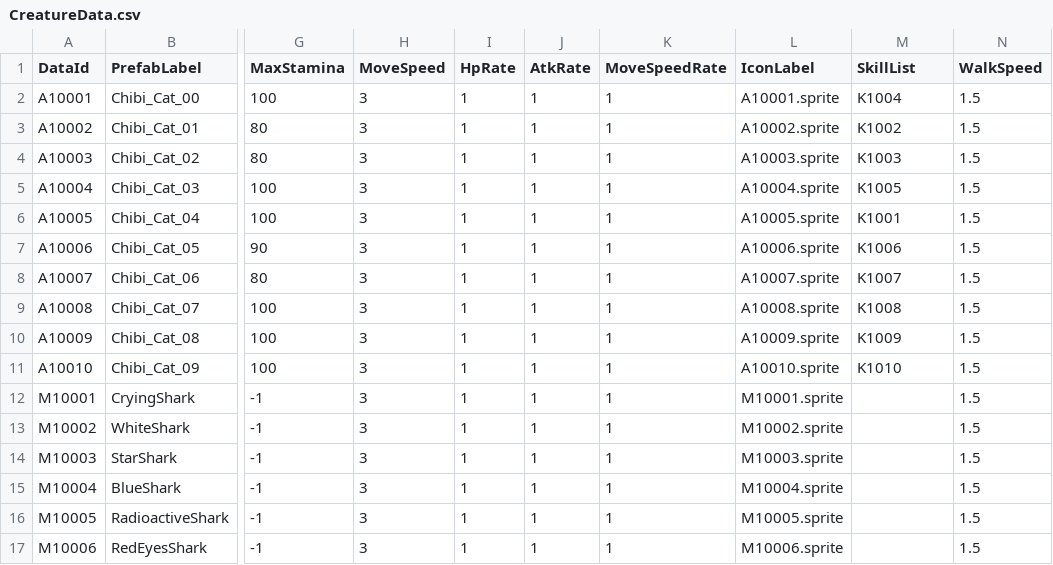
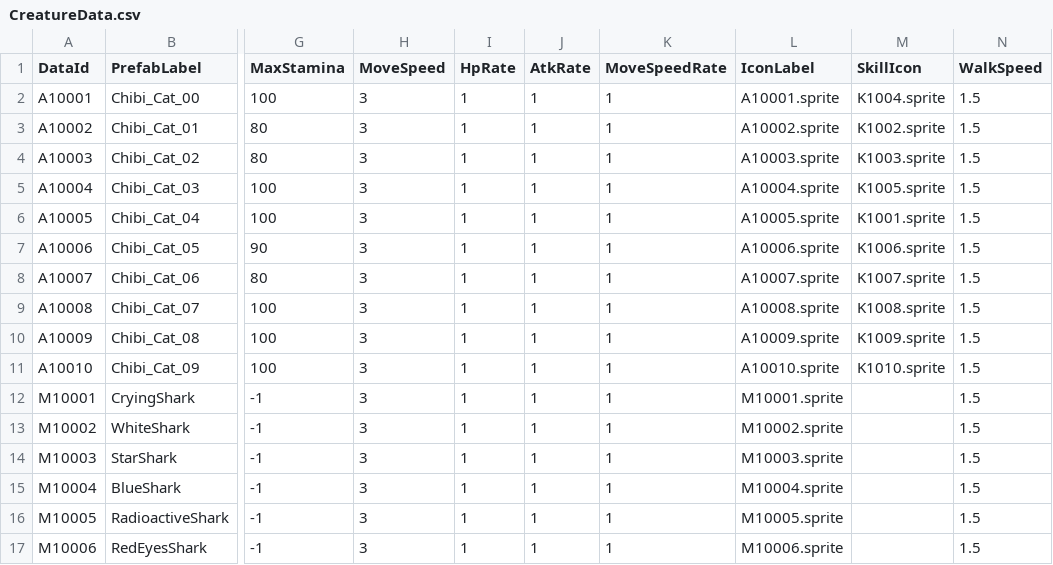
Before and after one commit to tmddbs134679/DalgomMeowMeow, a CSV file: Assets/@Resources/Data/Excel/CreatureData.csv, drawn as a sheet; only a part is shown, gaps mark what is left out; the diff names each change by its address in the sheet, - before the commit and + after, or states it on an @@ line.

```diff
--- a/Assets/@Resources/Data/Excel/CreatureData.csv
+++ b/Assets/@Resources/Data/Excel/CreatureData.csv
-M1: SkillList
+M1: SkillIcon
-M2 (SkillIcon): K1004
+M2 (SkillIcon): K1004.sprite
-M3 (SkillIcon): K1002
+M3 (SkillIcon): K1002.sprite
-M4 (SkillIcon): K1003
+M4 (SkillIcon): K1003.sprite
-M5 (SkillIcon): K1005
+M5 (SkillIcon): K1005.sprite
-M6 (SkillIcon): K1001
+M6 (SkillIcon): K1001.sprite
-M7 (SkillIcon): K1006
+M7 (SkillIcon): K1006.sprite
-M8 (SkillIcon): K1007
+M8 (SkillIcon): K1007.sprite
-M9 (SkillIcon): K1008
+M9 (SkillIcon): K1008.sprite
-M10 (SkillIcon): K1009
+M10 (SkillIcon): K1009.sprite
-M11 (SkillIcon): K1010
+M11 (SkillIcon): K1010.sprite
```
Also changed, not shown: 34 other files.
